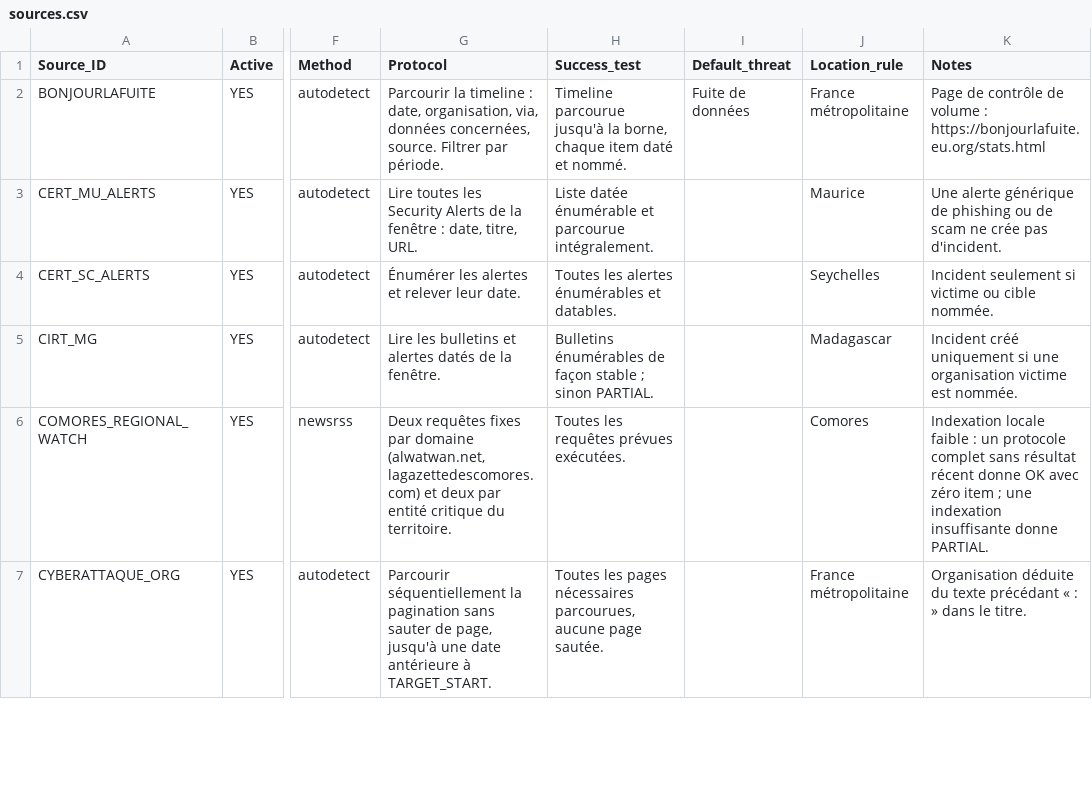
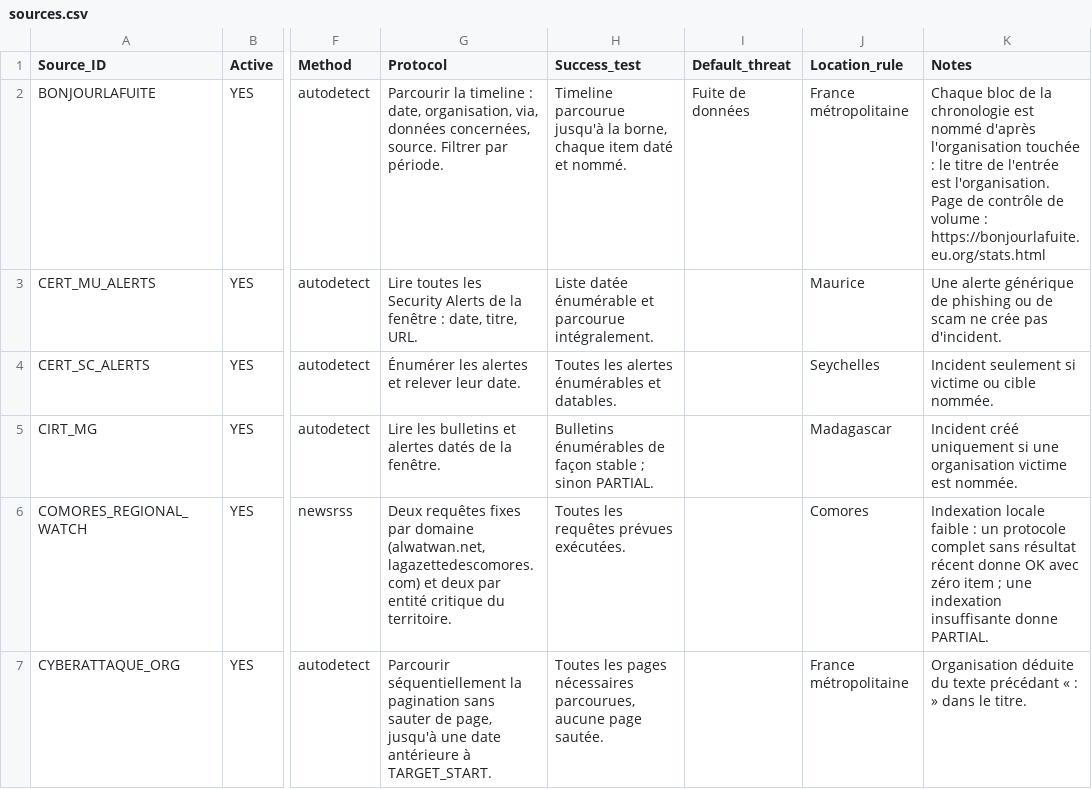
Before and after one commit to Ya7o/Cyberwatch, a CSV file: data/sources.csv, drawn as a sheet; only a part is shown, gaps mark what is left out; the diff names each change by its address in the sheet, - before the commit and + after, or states it on an @@ line.

```diff
--- a/data/sources.csv
+++ b/data/sources.csv
-K2 (Notes): Page de…
+K2 (Notes): Chaque bloc de la chronologie est nommé d'après l'organisation touchée : le titre de l'entrée est l'organisation. Page de…
```
Also changed, not shown: data/run_log.csv, 6 other files.
